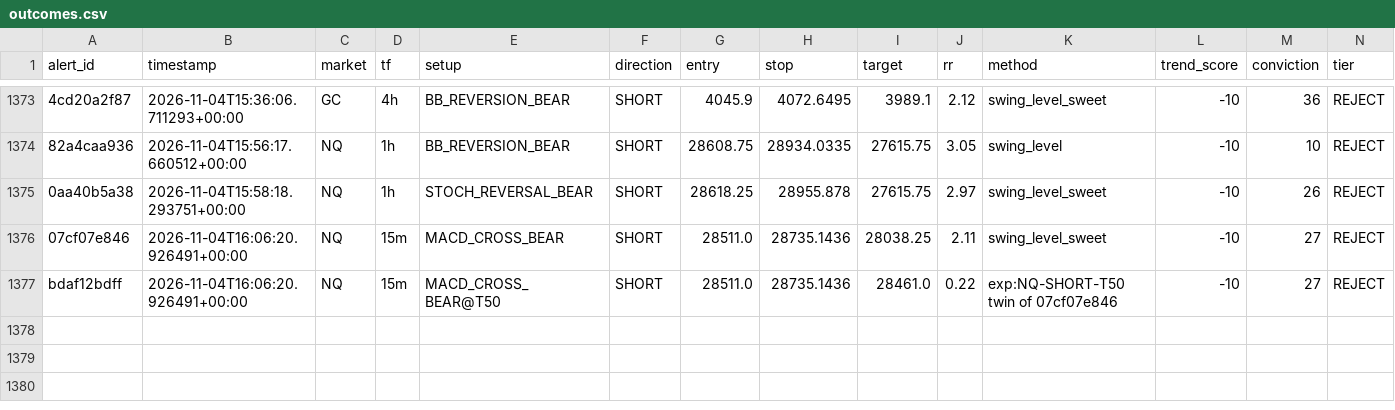
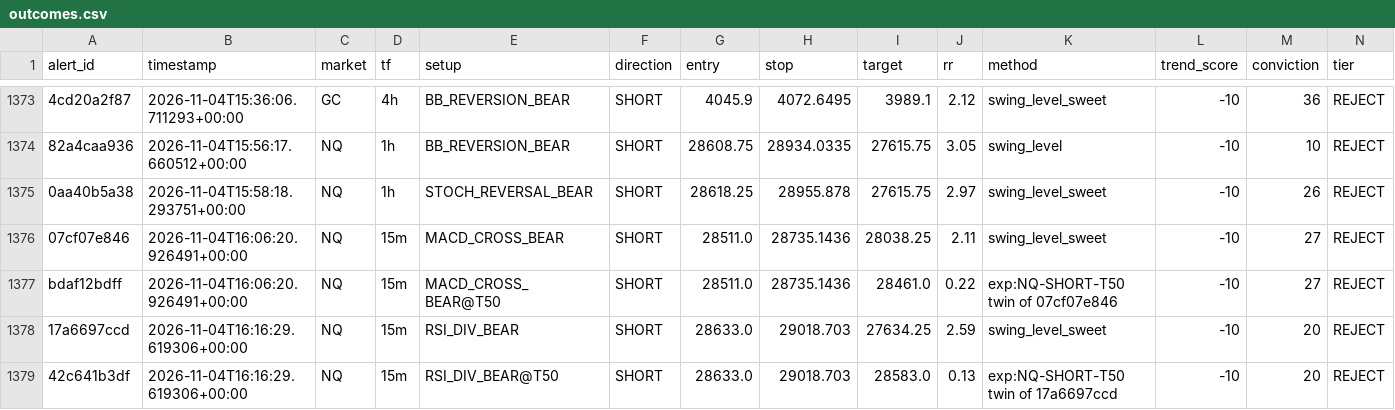
Before and after one commit to kdubsk1/bot, a CSV file: outcomes.csv, drawn as a sheet; only a part is shown, gaps mark what is left out; rows hold the shown columns only; the diff names each change by its address in the sheet, - before the commit and + after, or states it on an @@ line.

Commit message:
Ledger: 2026-11-04 16:24 UTC

```diff
--- a/outcomes.csv
+++ b/outcomes.csv
+row 1378: 17a6697ccd | 2026-11-04T16:16:29.619306+00:00 | NQ | 15m | RSI_DIV_BEAR | SHORT | 28633.0 | 29018.703 | 27634.25 | 2.59 | swing_level_sweet | -10 | 20 | REJECT
+row 1379: 42c641b3df | 2026-11-04T16:16:29.619306+00:00 | NQ | 15m | RSI_DIV_BEAR@T50 | SHORT | 28633.0 | 29018.703 | 28583.0 | 0.13 | exp:NQ-SHORT-T50 twin of 17a6697ccd | -10 | 20 | REJECT
```
